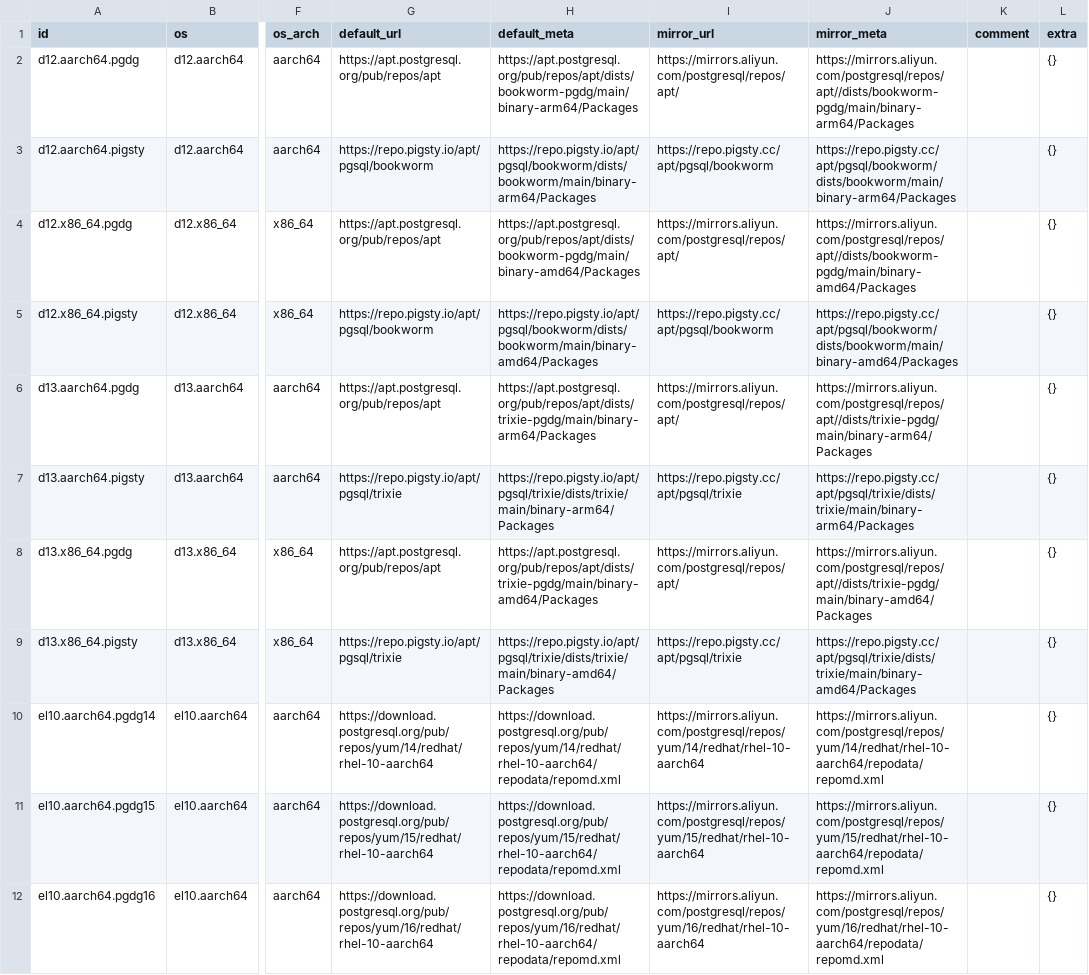
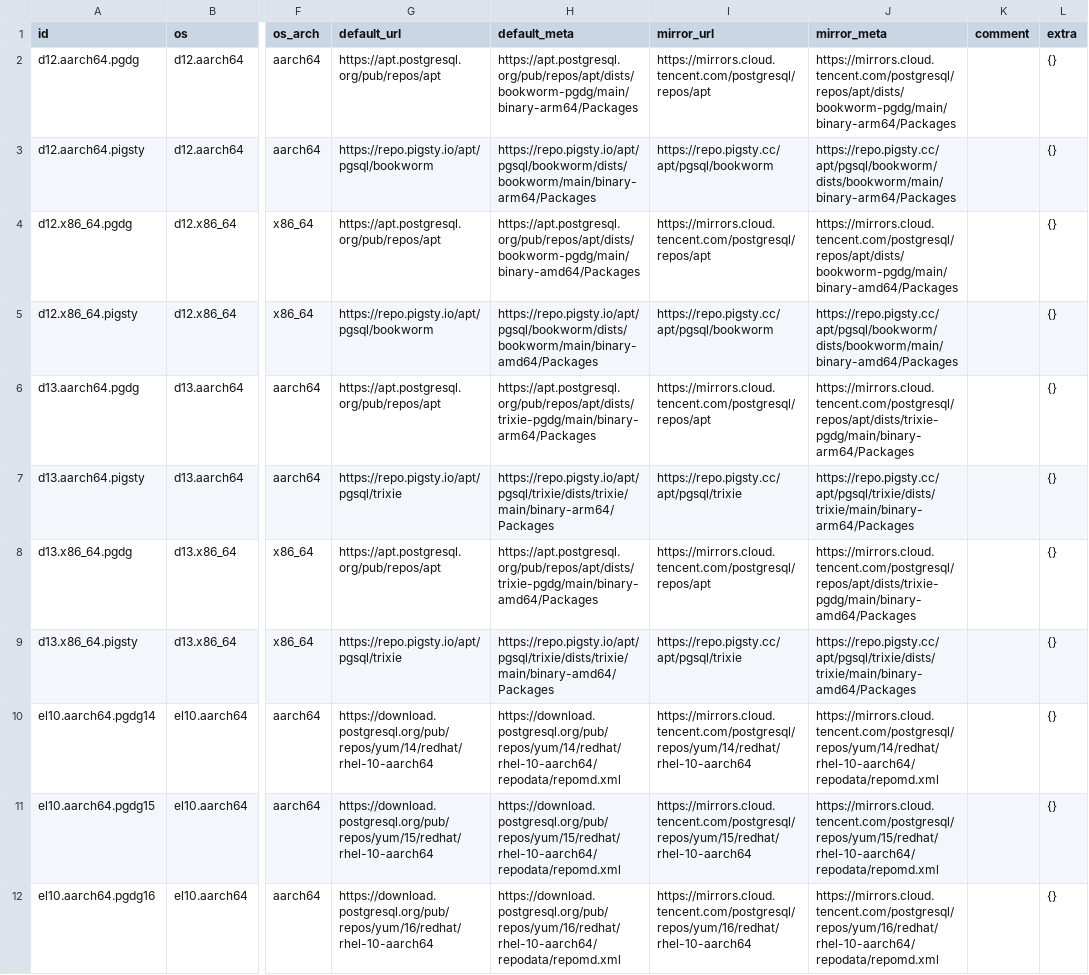
Before and after one commit to pgsty/pgext, a CSV file: db/repository.csv, drawn as a sheet; only a part is shown, gaps mark what is left out; the diff covers the shown part only; the diff names each change by its address in the sheet, - before the commit and + after, or states it on an @@ line.

```diff
--- a/db/repository.csv
+++ b/db/repository.csv
-I2 (mirror_url): https://mirrors.aliyun.com/postgresql/repos/apt/
+I2 (mirror_url): https://mirrors.cloud.tencent.com/postgresql/repos/apt
-J2 (mirror_meta): https://mirrors.aliyun.com/postgresql/repos/apt//dists/bookworm-pgdg/main/binary-arm64/Packages
+J2 (mirror_meta): https://mirrors.cloud.tencent.com/postgresql/repos/apt/dists/bookworm-pgdg/main/binary-arm64/Packages
-I4 (mirror_url): https://mirrors.aliyun.com/postgresql/repos/apt/
+I4 (mirror_url): https://mirrors.cloud.tencent.com/postgresql/repos/apt
-J4 (mirror_meta): https://mirrors.aliyun.com/postgresql/repos/apt//dists/bookworm-pgdg/main/binary-amd64/Packages
+J4 (mirror_meta): https://mirrors.cloud.tencent.com/postgresql/repos/apt/dists/bookworm-pgdg/main/binary-amd64/Packages
-I6 (mirror_url): https://mirrors.aliyun.com/postgresql/repos/apt/
+I6 (mirror_url): https://mirrors.cloud.tencent.com/postgresql/repos/apt
-J6 (mirror_meta): https://mirrors.aliyun.com/postgresql/repos/apt//dists/trixie-pgdg/main/binary-arm64/Packages
+J6 (mirror_meta): https://mirrors.cloud.tencent.com/postgresql/repos/apt/dists/trixie-pgdg/main/binary-arm64/Packages
-I8 (mirror_url): https://mirrors.aliyun.com/postgresql/repos/apt/
+I8 (mirror_url): https://mirrors.cloud.tencent.com/postgresql/repos/apt
-J8 (mirror_meta): https://mirrors.aliyun.com/postgresql/repos/apt//dists/trixie-pgdg/main/binary-amd64/Packages
+J8 (mirror_meta): https://mirrors.cloud.tencent.com/postgresql/repos/apt/dists/trixie-pgdg/main/binary-amd64/Packages
-I10 (mirror_url): https://mirrors.aliyun.com/postgresql/repos/yum/14/redhat/rhel-10-aarch64
+I10 (mirror_url): https://mirrors.cloud.tencent.com/postgresql/repos/yum/14/redhat/rhel-10-aarch64
-J10 (mirror_meta): https://mirrors.aliyun.com/postgresql/repos/yum/14/redhat/rhel-10-aarch64/repodata/repomd.xml
+J10 (mirror_meta): https://mirrors.cloud.tencent.com/postgresql/repos/yum/14/redhat/rhel-10-aarch64/repodata/repomd.xml
-I11 (mirror_url): https://mirrors.aliyun.com/postgresql/repos/yum/15/redhat/rhel-10-aarch64
+I11 (mirror_url): https://mirrors.cloud.tencent.com/postgresql/repos/yum/15/redhat/rhel-10-aarch64
-J11 (mirror_meta): https://mirrors.aliyun.com/postgresql/repos/yum/15/redhat/rhel-10-aarch64/repodata/repomd.xml
+J11 (mirror_meta): https://mirrors.cloud.tencent.com/postgresql/repos/yum/15/redhat/rhel-10-aarch64/repodata/repomd.xml
-I12 (mirror_url): https://mirrors.aliyun.com/postgresql/repos/yum/16/redhat/rhel-10-aarch64
+I12 (mirror_url): https://mirrors.cloud.tencent.com/postgresql/repos/yum/16/redhat/rhel-10-aarch64
-J12 (mirror_meta): https://mirrors.aliyun.com/postgresql/repos/yum/16/redhat/rhel-10-aarch64/repodata/repomd.xml
+J12 (mirror_meta): https://mirrors.cloud.tencent.com/postgresql/repos/yum/16/redhat/rhel-10-aarch64/repodata/repomd.xml
```
Also changed, not shown: 96 edited cells elsewhere in this file, db/extension.csv, 3 other files.
